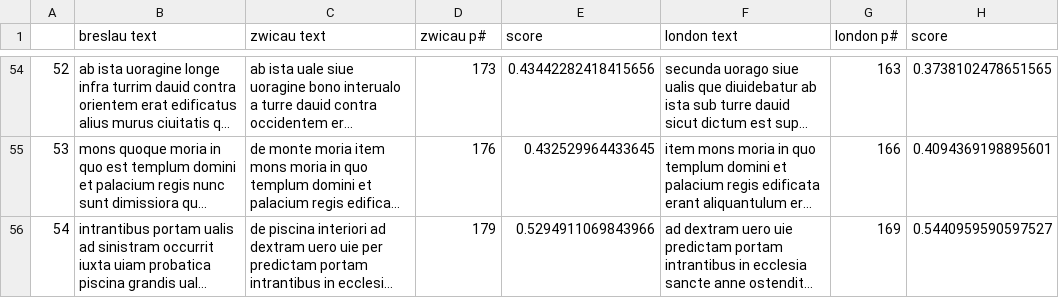
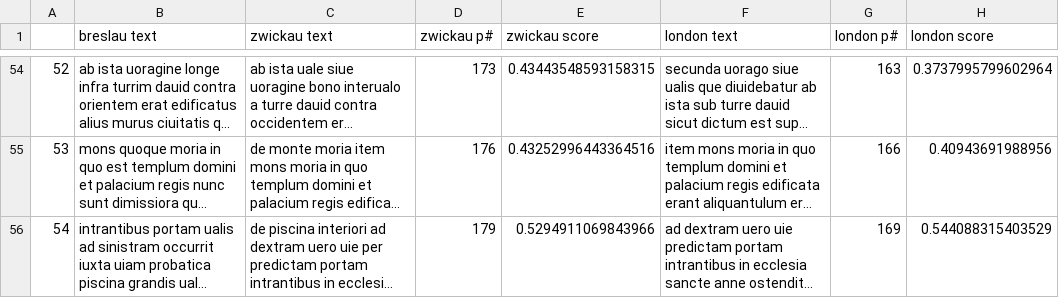
Before and after one commit to sashaaKr/thesis, a CSV file: computed_data/p_aligment/sentences_by_new_line/breslau_london_zwickau.csv, drawn as a sheet; only a part is shown, gaps mark what is left out; long unchanged cells end in …; the diff covers the shown part only; the diff names each change by its address in the sheet, - before the commit and + after, or states it on an @@ line.

```diff
--- a/computed_data/p_aligment/sentences_by_new_line/breslau_london_zwickau.csv
+++ b/computed_data/p_aligment/sentences_by_new_line/breslau_london_zwickau.csv
-C1: zwicau text
+C1: zwickau text
-D1: zwicau p#
+D1: zwickau p#
-E1: score
+E1: zwickau score
-H1: score
+H1: london score
-E54 (zwickau score): 0.43442282418415656
+E54 (zwickau score): 0.43443548593158315
-H54 (london score): 0.3738102478651565
+H54 (london score): 0.3737995799602964
-E55 (zwickau score): 0.432529964433645
+E55 (zwickau score): 0.43252996443364516
-H55 (london score): 0.4094369198895601
+H55 (london score): 0.40943691988956
-H56 (london score): 0.5440959590597527
+H56 (london score): 0.544088315403529
```
Also changed, not shown: 162 edited cells elsewhere in this file, computed_data/p_aligment/sentences_by_3/breslau_london_zwickau.csv, computed_data/p_aligment/sentences_by_3/london_zwickau_breslau.csv, 17 other files.
